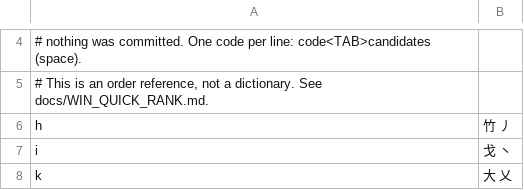
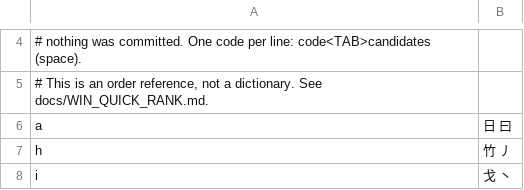
Before and after one commit to Kinfxhk/kinfx-ime, a TSV file: schemas/kinfx-quick/ms_quick_order.tsv, drawn as a sheet; only a part is shown, gaps mark what is left out; the shorter side is filled out with more unchanged rows; the diff names each change by its address in the sheet, - before the commit and + after, or states it on an @@ line.

Commit message:
v0.4.1: vd slots 8-9 = 綑綵 (re-measured), capture is the only 2-letter source, Shift flow documented (#13)
- Re-captured vd/hi/of/za/zp with tools/mscapture: identical to
  ms_quick_order.tsv; vd ends 綑綵 (網/綜 are not in vd at all). The 網綜 row
  in win_quick_top9.tsv came from reading a screenshot.
- win_quick_top9.tsv now holds only the 18 one-letter codes the capture
  lacks; 641 two-letter rows removed. gen_quick_dict.py exits on any
  2-letter row or a row that disagrees with the capture.
- Captured single-letter a (日曰) after Space.
- Asserts: vd 8 → 綑, vd 9 → 綵 (accept.sh, rime_smoke.c, real-machine
  harness); Shift flow: Shift startup Shift vd 1 → startup好,
  st Shift artup Enter → startup.
- README "打英文" section, CONFIG, desktop-verify and acceptance list
  describe the lowercase-English Shift flow on Windows and Linux.

Verified: real Windows 11 30/30, accept 39/39, fullorder 658/658,
flex 7/7, test-windows-rime 0 failures.

Co-authored-by: Kinfxhk <178037814+Kinfxhk@users.noreply.github.com>

```diff
--- a/schemas/kinfx-quick/ms_quick_order.tsv
+++ b/schemas/kinfx-quick/ms_quick_order.tsv
+row 6: a | 日 曰
```
Also changed, not shown: 18 other files.
